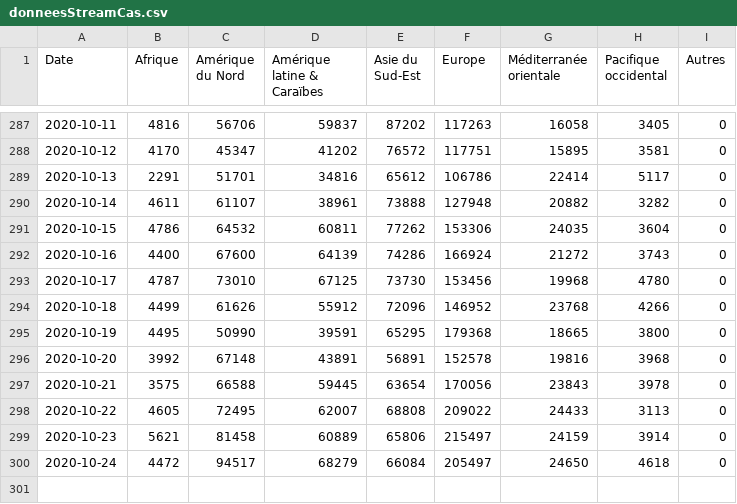
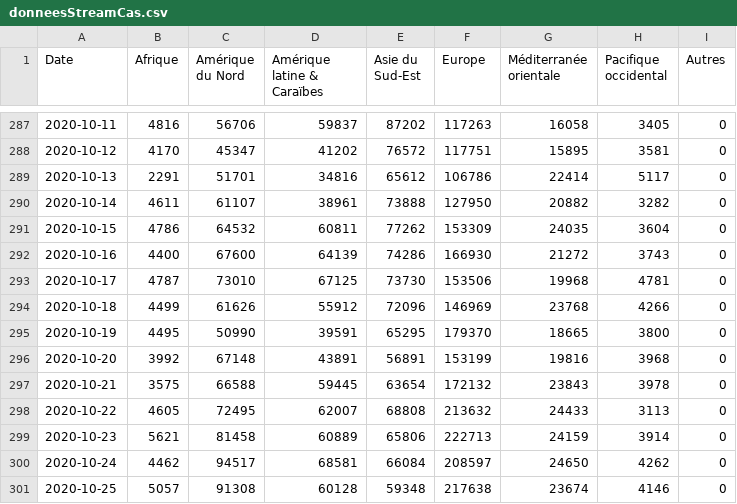
Before and after one commit to AVergely/Covid_19, a CSV file: donneesStreamCas.csv, drawn as a sheet; only a part is shown, gaps mark what is left out.

```diff
--- a/donneesStreamCas.csv
+++ b/donneesStreamCas.csv
@@ -289,12 +289,13 @@ Date;Afrique;Amérique du Nord;Amérique latine & Caraïbes;Asie du Sud-Est;Euro
 2020-10-13;2291;51701;34816;65612;106786;22414;5117;0
-2020-10-14;4611;61107;38961;73888;127948;20882;3282;0
-2020-10-15;4786;64532;60811;77262;153306;24035;3604;0
-2020-10-16;4400;67600;64139;74286;166924;21272;3743;0
-2020-10-17;4787;73010;67125;73730;153456;19968;4780;0
-2020-10-18;4499;61626;55912;72096;146952;23768;4266;0
-2020-10-19;4495;50990;39591;65295;179368;18665;3800;0
-2020-10-20;3992;67148;43891;56891;152578;19816;3968;0
-2020-10-21;3575;66588;59445;63654;170056;23843;3978;0
-2020-10-22;4605;72495;62007;68808;209022;24433;3113;0
-2020-10-23;5621;81458;60889;65806;215497;24159;3914;0
-2020-10-24;4472;94517;68279;66084;205497;24650;4618;0
+2020-10-14;4611;61107;38961;73888;127950;20882;3282;0
+2020-10-15;4786;64532;60811;77262;153309;24035;3604;0
+2020-10-16;4400;67600;64139;74286;166930;21272;3743;0
+2020-10-17;4787;73010;67125;73730;153506;19968;4781;0
+2020-10-18;4499;61626;55912;72096;146969;23768;4266;0
+2020-10-19;4495;50990;39591;65295;179370;18665;3800;0
+2020-10-20;3992;67148;43891;56891;153199;19816;3968;0
+2020-10-21;3575;66588;59445;63654;172132;23843;3978;0
+2020-10-22;4605;72495;62007;68808;213632;24433;3113;0
+2020-10-23;5621;81458;60889;65806;222713;24159;3914;0
+2020-10-24;4462;94517;68581;66084;208597;24650;4262;0
+2020-10-25;5057;91308;60128;59348;217638;23674;4146;0
```
Also changed, not shown: CovidTotaux.csv, donneesStreamDeces.csv, 1 other file.
